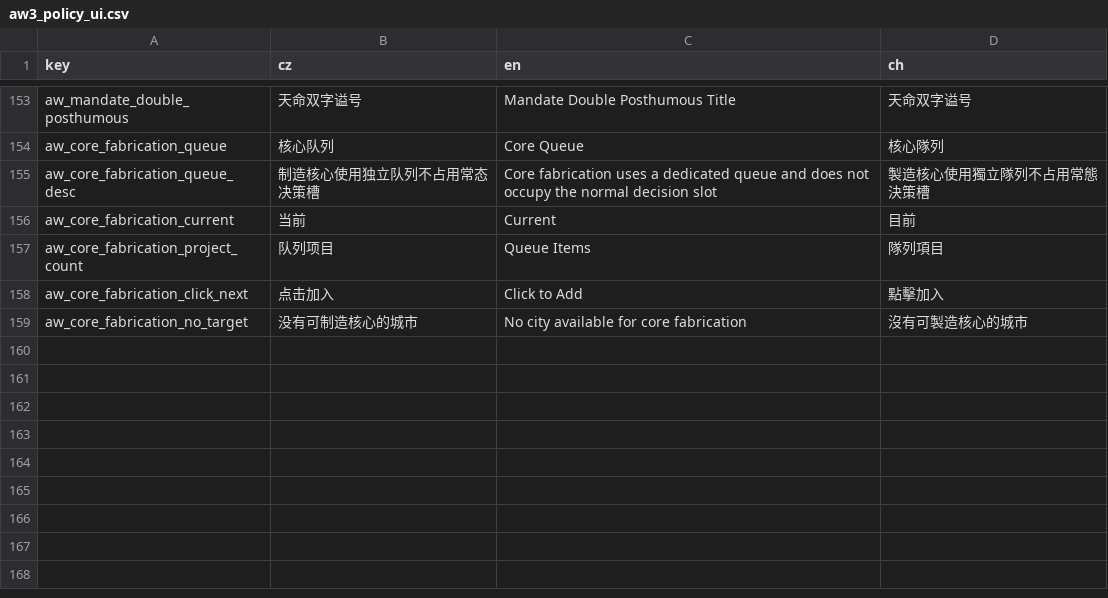
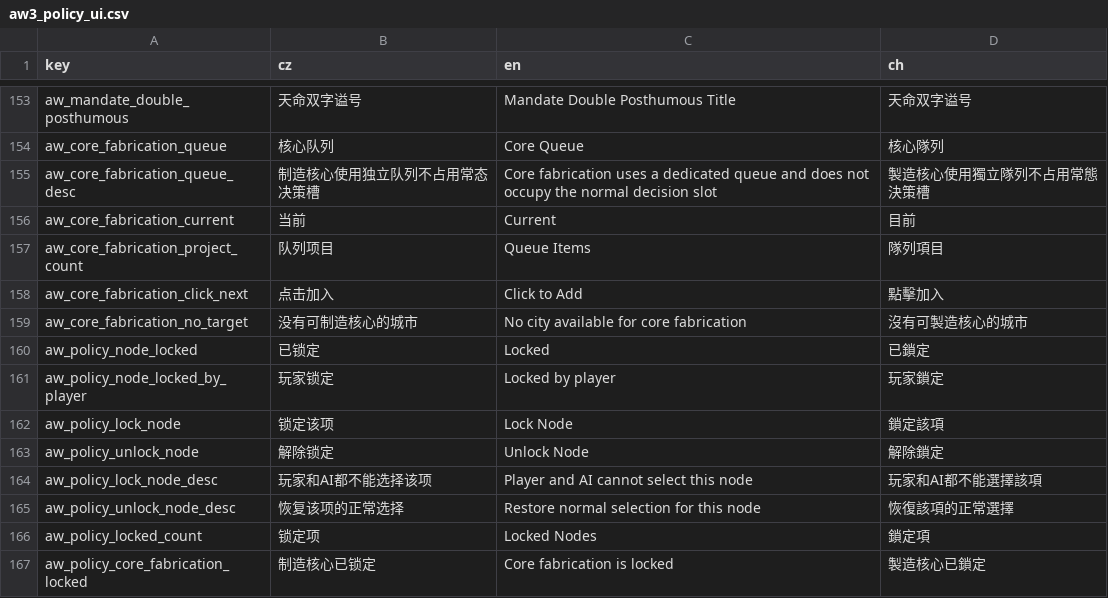
Before and after one commit to monpai-lover/AncientWarfare3.0, a CSV file: Locales/aw3_policy_ui.csv, drawn as a sheet; only a part is shown, gaps mark what is left out.

Commit message:
Add policy node locks and vassal war support

```diff
--- a/Locales/aw3_policy_ui.csv
+++ b/Locales/aw3_policy_ui.csv
@@ -159 +159,9 @@ aw_core_fabrication_click_next,点击加入,Click to Add,點擊加入
 aw_core_fabrication_no_target,没有可制造核心的城市,No city available for core fabrication,沒有可製造核心的城市
+aw_policy_node_locked,已锁定,Locked,已鎖定
+aw_policy_node_locked_by_player,玩家锁定,Locked by player,玩家鎖定
+aw_policy_lock_node,锁定该项,Lock Node,鎖定該項
+aw_policy_unlock_node,解除锁定,Unlock Node,解除鎖定
+aw_policy_lock_node_desc,玩家和AI都不能选择该项,Player and AI cannot select this node,玩家和AI都不能選擇該項
+aw_policy_unlock_node_desc,恢复该项的正常选择,Restore normal selection for this node,恢復該項的正常選擇
+aw_policy_locked_count,锁定项,Locked Nodes,鎖定項
+aw_policy_core_fabrication_locked,制造核心已锁定,Core fabrication is locked,製造核心已鎖定
```
Also changed, not shown: 12 other files.
